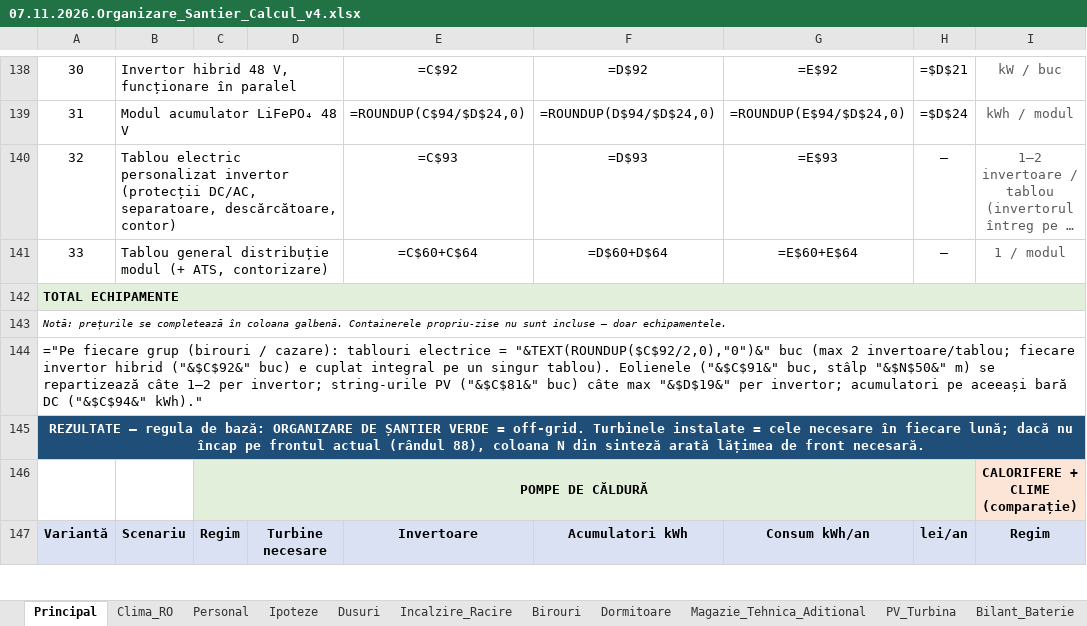
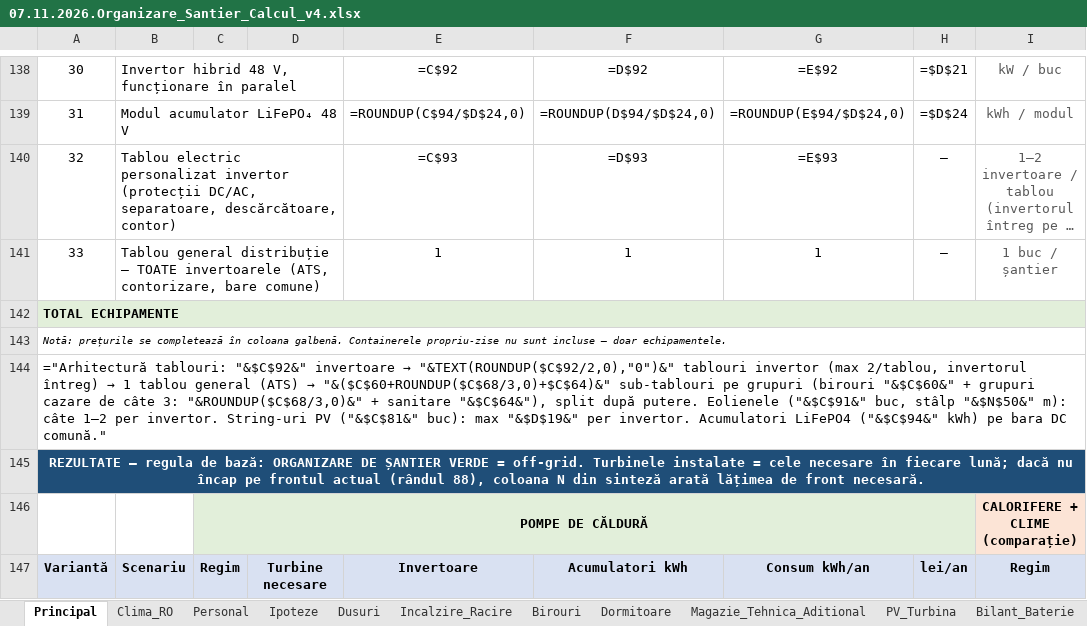
Before and after one commit to Lazar-Max/Director-O-S-V, an Excel workbook: 07.11.2026/07.11.2026.Organizare_Santier_Calcul_v4.xlsx, sheet Principal, drawn as a sheet; only a part is shown, gaps mark what is left out; long unchanged cells end in …; values as stored, in another font and other column widths than the file's, no borders; formulas without a stored value are shown as written; the diff names each change by its address in the sheet, - before the commit and + after, or states it on an @@ line.

Commit message:
v4: arhitectură tablouri — tablouri invertor (max 2 inv/tablou, întreg) → 1 tablou general (ATS) → sub-tablouri pe grupuri, split după putere
Co-authored-by: Lazar-Max <Lazar-Max@users.noreply.github.com>

```diff
--- a/07.11.2026/07.11.2026.Organizare_Santier_Calcul_v4.xlsx (sheet Principal)
+++ b/07.11.2026/07.11.2026.Organizare_Santier_Calcul_v4.xlsx (sheet Principal)
-B141: …general distribuție modul (+ ATS, contorizare)
+B141: …general distribuție — TOATE invertoarele (ATS, contorizare, bare comune)
-E141: =C$60+C$64
+E141: 1
-F141: =D$60+D$64
+F141: 1
-G141: =E$60+E$64
+G141: 1
-I141: 1 / modul
+I141: 1 buc / șantier
@@ A144: ="Pe fiecare grup (birouri / cazare): tablouri electrice = "&TEXT(ROUNDUP($C$92/2,0),"0")&" buc (max 2 invertoare/tablou; fiecare invertor hibrid ("&$C$92&" buc) e cuplat integral pe un singur tablou). Eolienele ("&$C$91&" buc, stâlp "&$N$50&" m) se repartizează câte 1–2 per invertor; string-urile PV ("&$C$81&" buc) câte max "&$D$19&" per invertor; acumulatori pe aceeași bară DC ("&$C$94&" kWh)." → ="Arhitectură tablouri: "&$C$92&" invertoare → "&TEXT(ROUNDUP($C$92/2,0),"0")&" tablouri invertor (max 2/tablou, invertorul întreg) → 1 tablou general (ATS) → "&($C$60+ROUNDUP($C$68/3,0)+$C$64)&" sub-tablouri pe grupuri (birouri "&$C$60&" + grupuri cazare de câte 3: "&ROUNDUP($C$68/3,0)&" + sanitare "&$C$64&"), split după putere. Eolienele ("&$C$91&" buc, stâlp "&$N$50&" m): câte 1–2 per invertor. String-uri PV ("&$C$81&" buc): max "&$D$19&" per invertor. Acumulatori LiFePO4 ("&$C$94&" kWh) pe bara DC comună." @@
```
Also changed, not shown: 1 other file.
